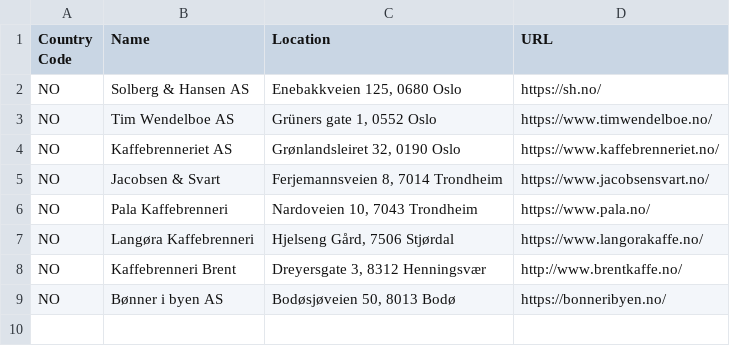
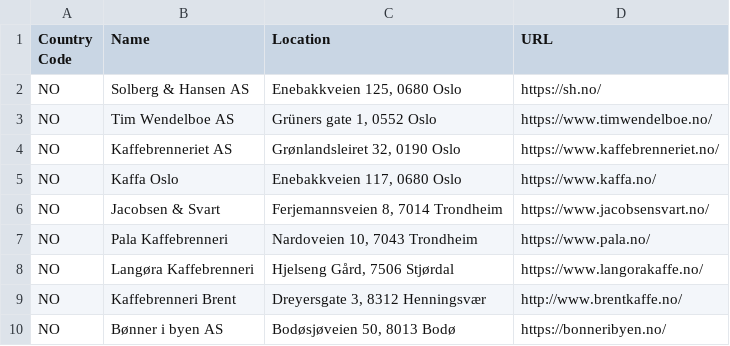
Before and after one commit to andmos/Coffee, a CSV file: Roasteries.csv, drawn as a sheet.

Commit message:
added Kaffa Oslo to roasteries

```diff
--- a/Roasteries.csv
+++ b/Roasteries.csv
@@ -4,2 +4,3 @@ NO,Tim Wendelboe AS,"Grüners gate 1, 0552 Oslo",https://www.timwendelboe.no/
 NO,Kaffebrenneriet AS,"Grønlandsleiret 32, 0190 Oslo",https://www.kaffebrenneriet.no/
+NO,Kaffa Oslo,"Enebakkveien 117, 0680 Oslo",https://www.kaffa.no/
 NO,Jacobsen & Svart,"Ferjemannsveien 8, 7014 Trondheim",https://www.jacobsensvart.no/
```
